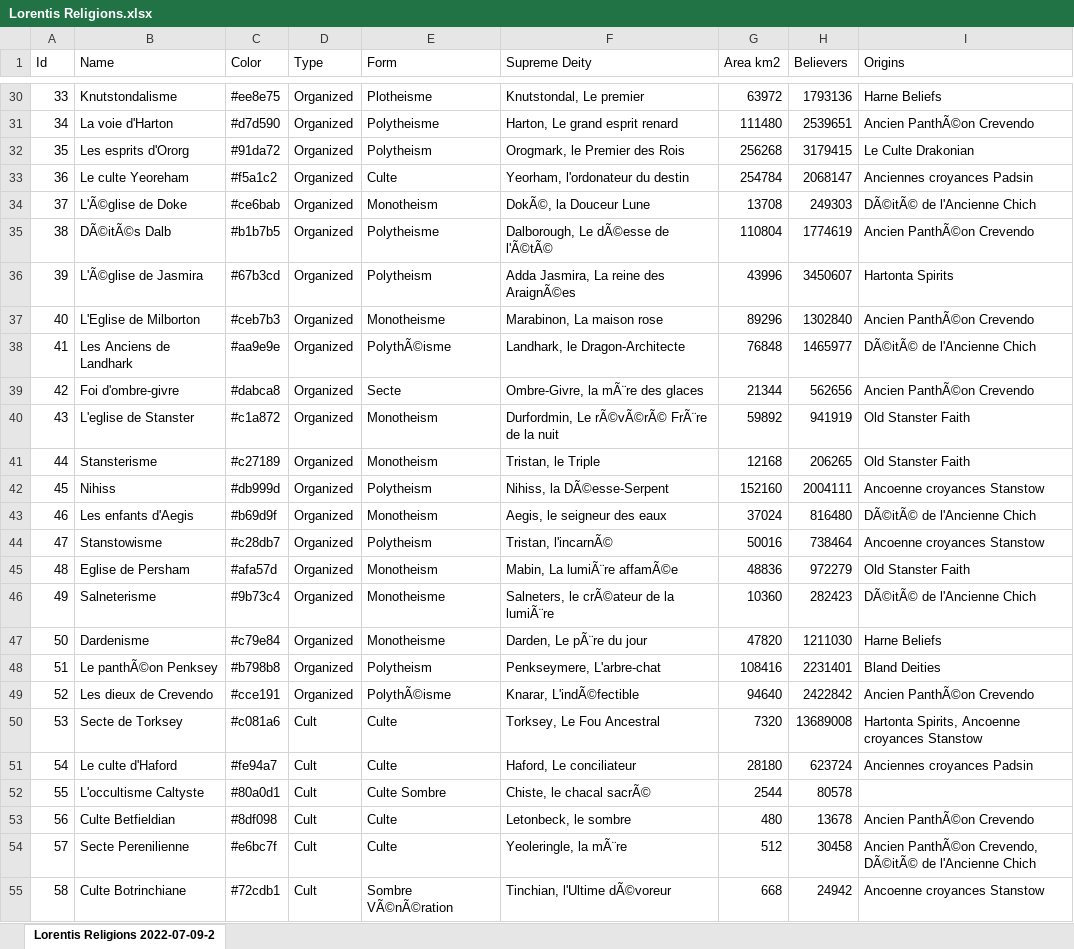
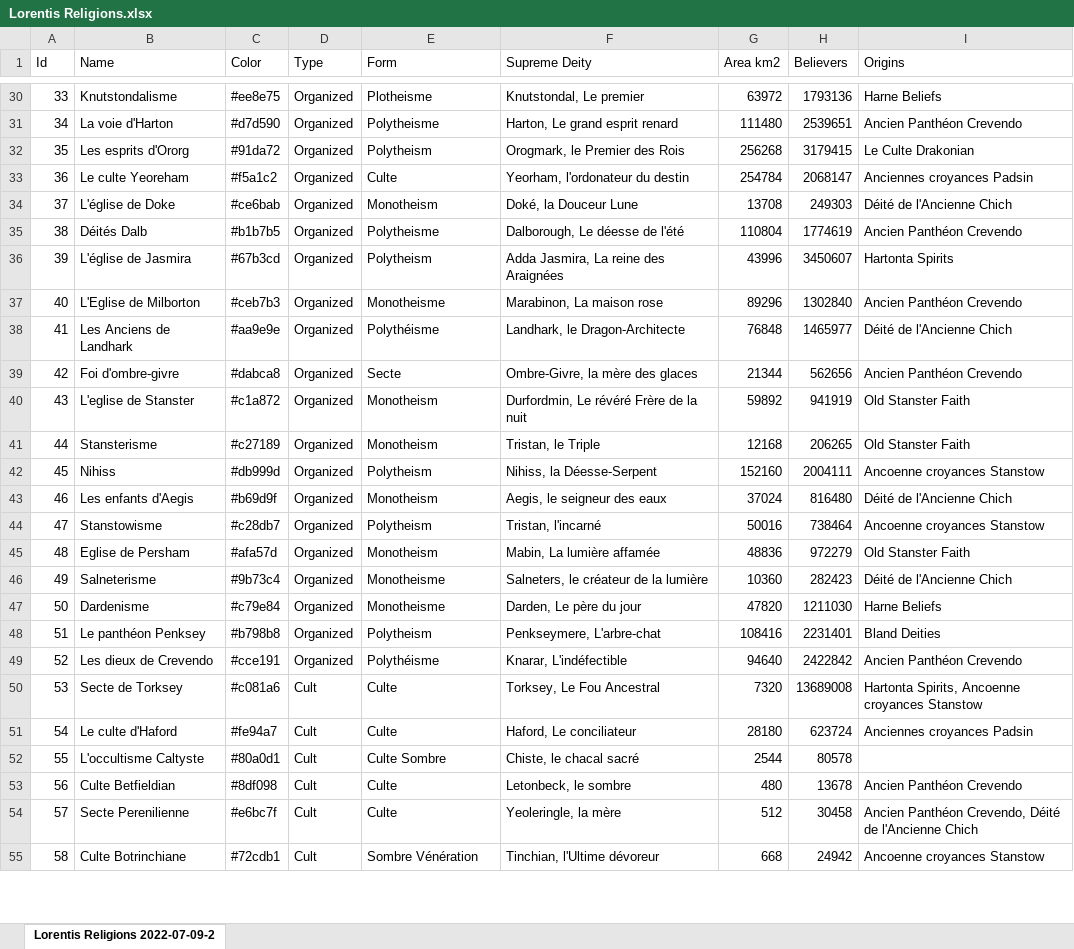
Before and after one commit to Nehwon/Lorentis, an Excel workbook: Religions/Lorentis Religions.xlsx, sheet Lorentis Religions 2022-07-09-2, drawn as a sheet; only a part is shown, gaps mark what is left out; values as stored, in another font and other column widths than the file's, no borders; table styles not drawn; the diff covers the shown part only; the diff names each change by its address in the sheet, - before the commit and + after, or states it on an @@ line.

```diff
--- a/Religions/Lorentis Religions.xlsx (sheet Lorentis Religions 2022-07-09-2)
+++ b/Religions/Lorentis Religions.xlsx (sheet Lorentis Religions 2022-07-09-2)
-I31 (Origins): Ancien PanthÃ©on Crevendo
+I31 (Origins): Ancien Panthéon Crevendo
-B34 (Name): L'Ã©glise de Doke
+B34 (Name): L'église de Doke
-F34 (Supreme Deity): DokÃ©, la Douceur Lune
+F34 (Supreme Deity): Doké, la Douceur Lune
-I34 (Origins): DÃ©itÃ© de l'Ancienne Chich
+I34 (Origins): Déité de l'Ancienne Chich
-B35 (Name): DÃ©itÃ©s Dalb
+B35 (Name): Déités Dalb
-F35 (Supreme Deity): Dalborough, Le dÃ©esse de l'Ã©tÃ©
+F35 (Supreme Deity): Dalborough, Le déesse de l'été
-I35 (Origins): Ancien PanthÃ©on Crevendo
+I35 (Origins): Ancien Panthéon Crevendo
-B36 (Name): L'Ã©glise de Jasmira
+B36 (Name): L'église de Jasmira
-F36 (Supreme Deity): Adda Jasmira, La reine des AraignÃ©es
+F36 (Supreme Deity): Adda Jasmira, La reine des Araignées
-I37 (Origins): Ancien PanthÃ©on Crevendo
+I37 (Origins): Ancien Panthéon Crevendo
-E38 (Form): PolythÃ©isme
+E38 (Form): Polythéisme
-I38 (Origins): DÃ©itÃ© de l'Ancienne Chich
+I38 (Origins): Déité de l'Ancienne Chich
-F39 (Supreme Deity): Ombre-Givre, la mÃ¨re des glaces
+F39 (Supreme Deity): Ombre-Givre, la mère des glaces
-I39 (Origins): Ancien PanthÃ©on Crevendo
+I39 (Origins): Ancien Panthéon Crevendo
-F40 (Supreme Deity): Durfordmin, Le rÃ©vÃ©rÃ© FrÃ¨re de la nuit
+F40 (Supreme Deity): Durfordmin, Le révéré Frère de la nuit
-F42 (Supreme Deity): Nihiss, la DÃ©esse-Serpent
+F42 (Supreme Deity): Nihiss, la Déesse-Serpent
-I43 (Origins): DÃ©itÃ© de l'Ancienne Chich
+I43 (Origins): Déité de l'Ancienne Chich
-F44 (Supreme Deity): Tristan, l'incarnÃ©
+F44 (Supreme Deity): Tristan, l'incarné
-F45 (Supreme Deity): Mabin, La lumiÃ¨re affamÃ©e
+F45 (Supreme Deity): Mabin, La lumière affamée
-F46 (Supreme Deity): Salneters, le crÃ©ateur de la lumiÃ¨re
+F46 (Supreme Deity): Salneters, le créateur de la lumière
-I46 (Origins): DÃ©itÃ© de l'Ancienne Chich
+I46 (Origins): Déité de l'Ancienne Chich
-F47 (Supreme Deity): Darden, Le pÃ¨re du jour
+F47 (Supreme Deity): Darden, Le père du jour
-B48 (Name): Le panthÃ©on Penksey
+B48 (Name): Le panthéon Penksey
-E49 (Form): PolythÃ©isme
+E49 (Form): Polythéisme
-F49 (Supreme Deity): Knarar, L'indÃ©fectible
+F49 (Supreme Deity): Knarar, L'indéfectible
-I49 (Origins): Ancien PanthÃ©on Crevendo
+I49 (Origins): Ancien Panthéon Crevendo
-F52 (Supreme Deity): Chiste, le chacal sacrÃ©
+F52 (Supreme Deity): Chiste, le chacal sacré
-I53 (Origins): Ancien PanthÃ©on Crevendo
+I53 (Origins): Ancien Panthéon Crevendo
-F54 (Supreme Deity): Yeoleringle, la mÃ¨re
+F54 (Supreme Deity): Yeoleringle, la mère
-I54 (Origins): Ancien PanthÃ©on Crevendo, DÃ©itÃ© de l'Ancienne…
+I54 (Origins): Ancien Panthéon Crevendo, Déité de l'Ancienne…
-E55 (Form): Sombre VÃ©nÃ©ration
+E55 (Form): Sombre Vénération
-F55 (Supreme Deity): Tinchian, l'Ultime dÃ©voreur
+F55 (Supreme Deity): Tinchian, l'Ultime dévoreur
```
Also changed, not shown: 69 edited cells elsewhere in this sheet, 2 other files.
